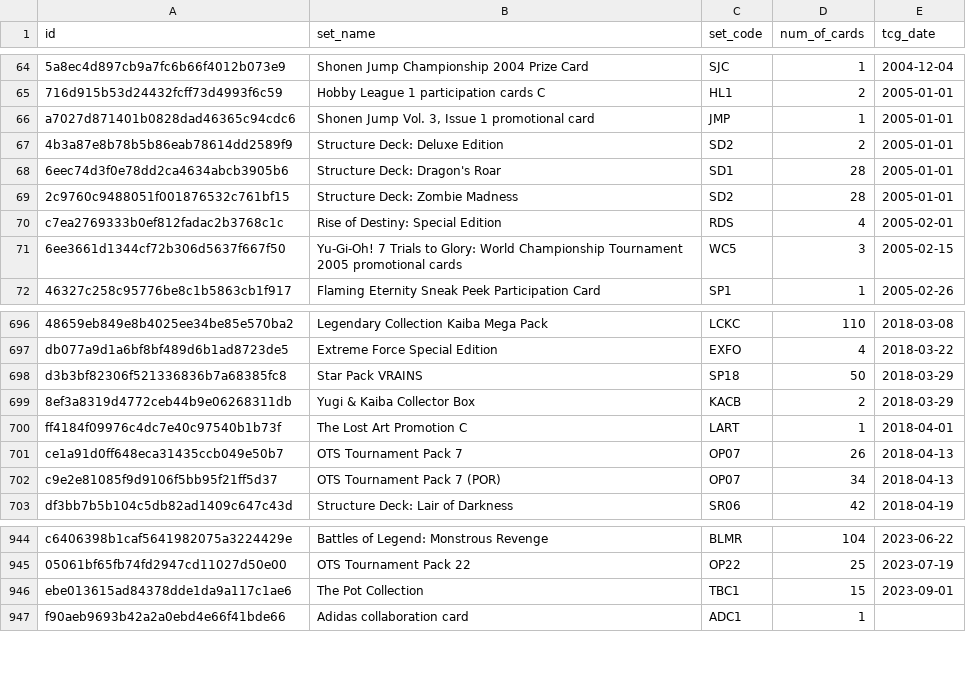
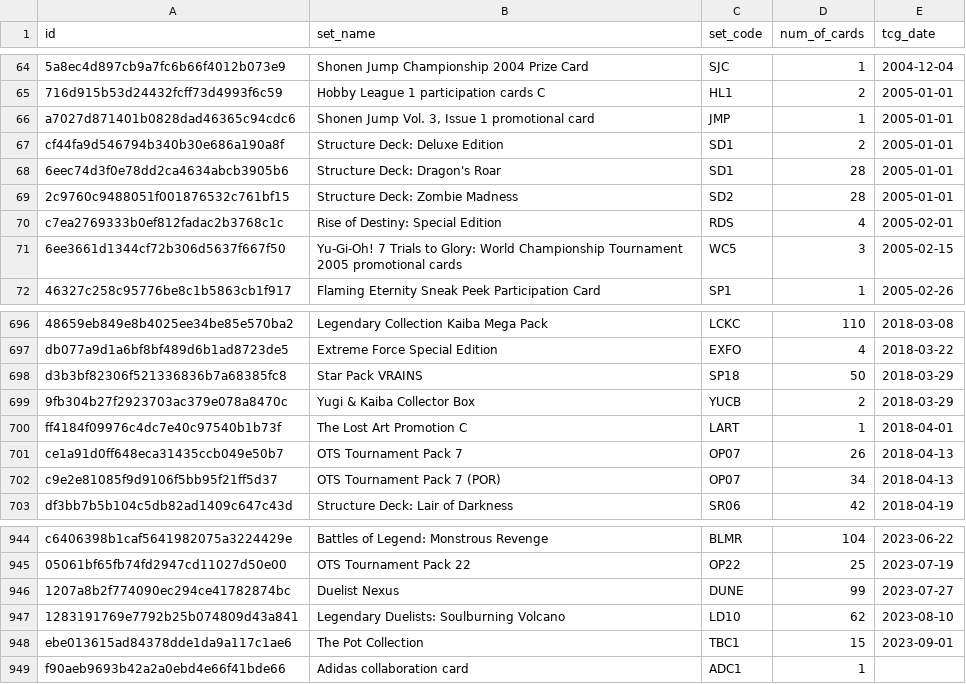
Before and after one commit to fferegrino/yu-gi-oh, a CSV file: data/cardsets.csv, drawn as a sheet; only a part is shown, gaps mark what is left out; the diff names each change by its address in the sheet, - before the commit and + after, or states it on an @@ line.

```diff
--- a/data/cardsets.csv
+++ b/data/cardsets.csv
-A67 (id): 4b3a87e8b78b5b86eab78614dd2589f9
+A67 (id): cf44fa9d546794b340b30e686a190a8f
-C67 (set_code): SD2
+C67 (set_code): SD1
-A699 (id): 8ef3a8319d4772ceb44b9e06268311db
+A699 (id): 9fb304b27f2923703ac379e078a8470c
-C699 (set_code): KACB
+C699 (set_code): YUCB
+row 946: 1207a8b2f774090ec294ce41782874bc | Duelist Nexus | DUNE | 99 | 2023-07-27
+row 947: 1283191769e7792b25b074809d43a841 | Legendary Duelists: Soulburning Volcano | LD10 | 62 | 2023-08-10
```
Also changed, not shown: 2 other files.
